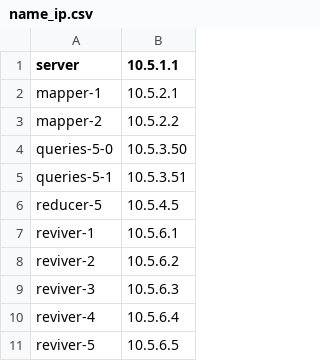
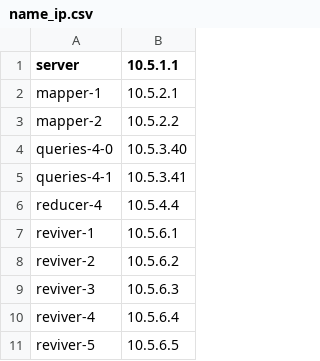
Before and after one commit to BautistaBoselli/tp1-distribuidos, a CSV file: name_ip.csv, drawn as a sheet.

Commit message:
reducer deleting cancelled clients, mapper wip

```diff
--- a/name_ip.csv
+++ b/name_ip.csv
@@ -3,5 +3,5 @@ mapper-1,10.5.2.1
 mapper-2,10.5.2.2
-queries-5-0,10.5.3.50
-queries-5-1,10.5.3.51
-reducer-5,10.5.4.5
+queries-4-0,10.5.3.40
+queries-4-1,10.5.3.41
+reducer-4,10.5.4.4
 reviver-1,10.5.6.1
```
Also changed, not shown: 7 other files.
